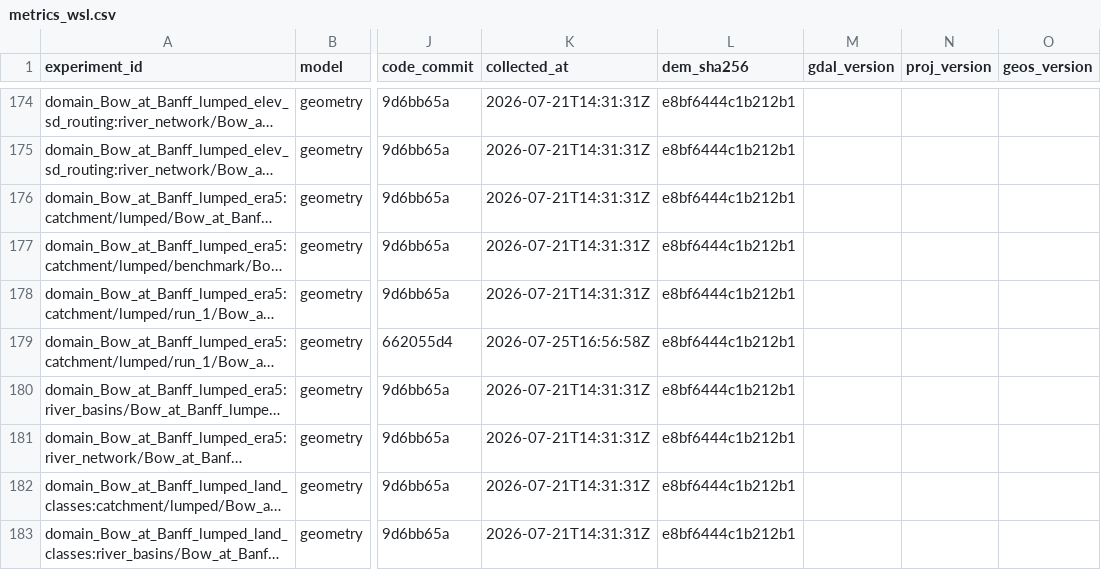
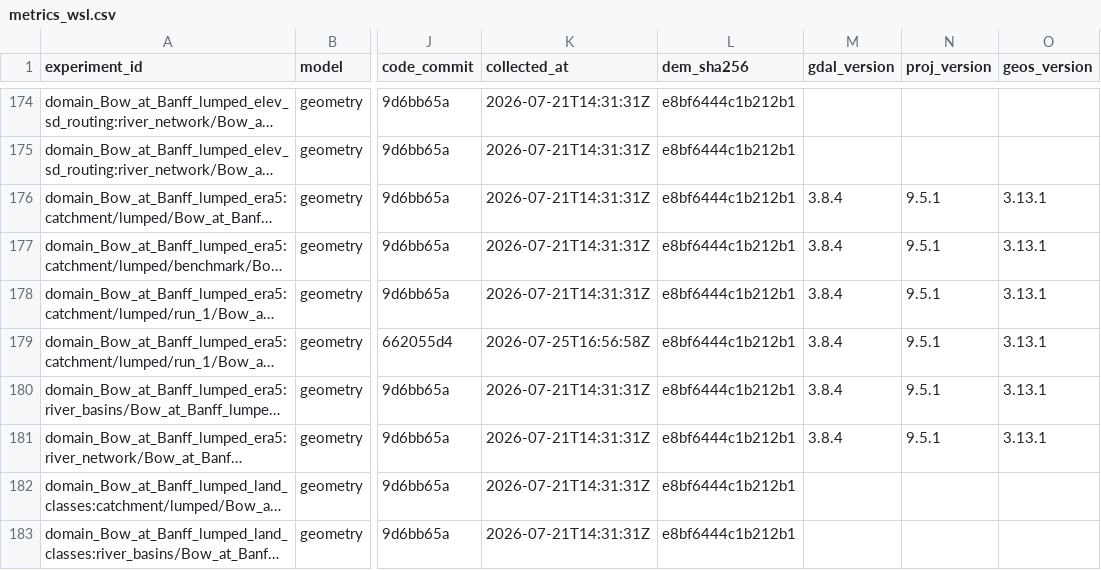
Before and after one commit to DarriEy/SYMFLUENCE, a CSV file: examples/paper_case_studies/repro_status/metrics_wsl.csv, drawn as a sheet; only a part is shown, gaps mark what is left out; long unchanged cells end in …; the diff names each change by its address in the sheet, - before the commit and + after, or states it on an @@ line.

```diff
--- a/examples/paper_case_studies/repro_status/metrics_wsl.csv
+++ b/examples/paper_case_studies/repro_status/metrics_wsl.csv
-M176:M181 (gdal_version): (empty)
+M176:M181 (gdal_version): 3.8.4
-N176:N181 (proj_version): (empty)
+N176:N181 (proj_version): 9.5.1
-O176:O181 (geos_version): (empty)
+O176:O181 (geos_version): 3.13.1
```
